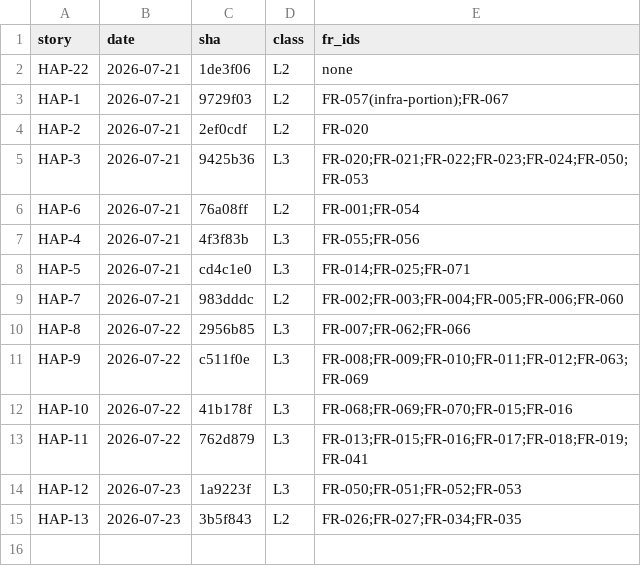
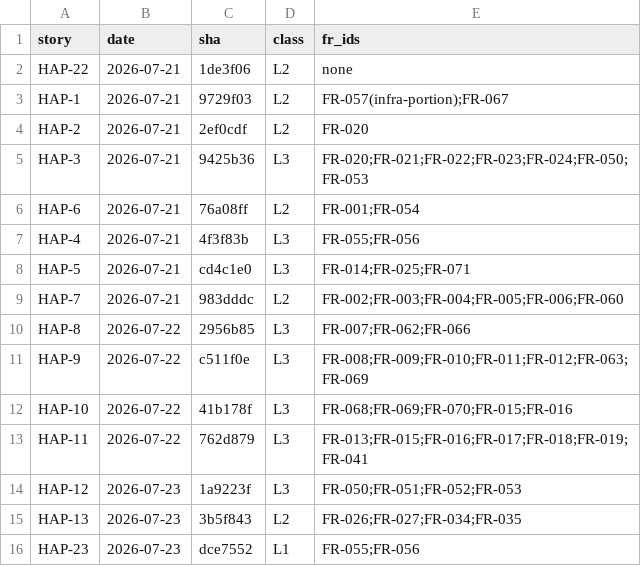
Before and after one commit to craigmillard86/AI-Tracker, a CSV file: docs/ai-change-log.csv, drawn as a sheet; the diff names each change by its address in the sheet, - before the commit and + after, or states it on an @@ line.

```diff
--- a/docs/ai-change-log.csv
+++ b/docs/ai-change-log.csv
+row 16: HAP-23 | 2026-07-23 | dce7552 | L1 | FR-055;FR-056
```
Also changed, not shown: 3 other files.
